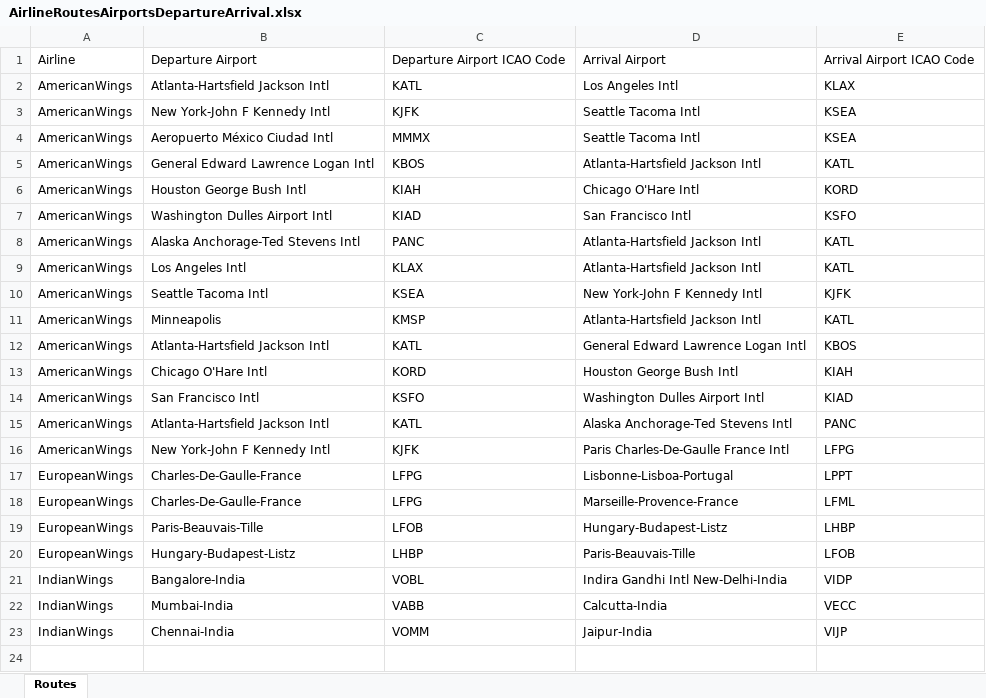
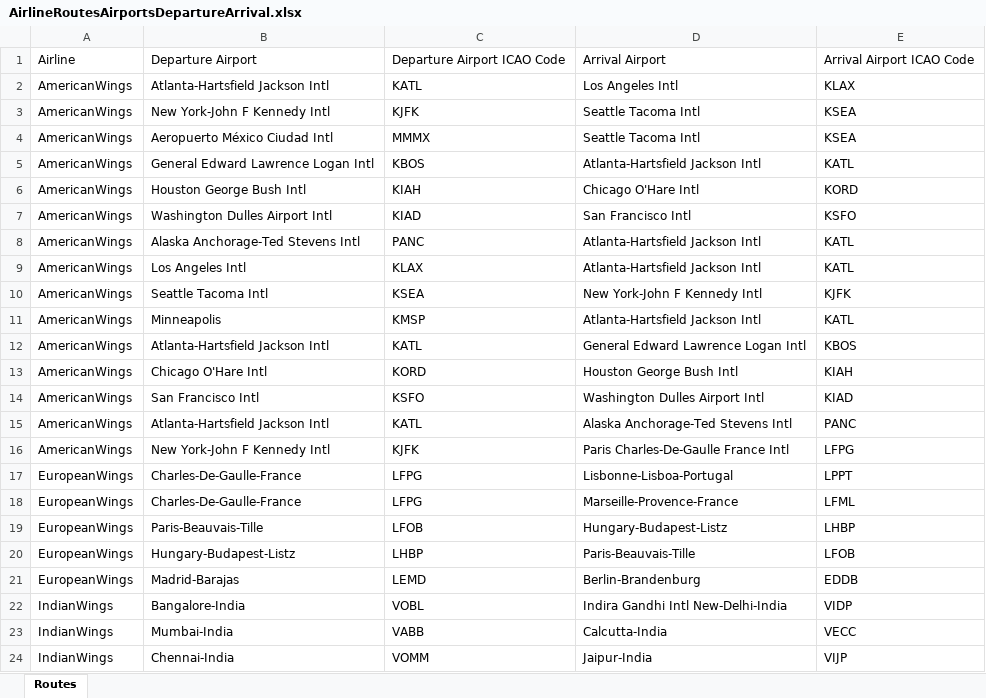
Before and after one commit to RobertPastor/flight-profile, an Excel workbook: airline/management/commands/AirlineRoutes/AirlineRoutesAirportsDepartureArrival.xlsx, sheet Routes, drawn as a sheet; values as stored, in another font and other column widths than the file's, no borders; the diff names each change by its address in the sheet, - before the commit and + after, or states it on an @@ line.

```diff
--- a/airline/management/commands/AirlineRoutes/AirlineRoutesAirportsDepartureArrival.xlsx (sheet Routes)
+++ b/airline/management/commands/AirlineRoutes/AirlineRoutesAirportsDepartureArrival.xlsx (sheet Routes)
+row 21: EuropeanWings | Madrid-Barajas | LEMD | Berlin-Brandenburg | EDDB
```
Also changed, not shown: airline/management/commands/AirlineRoutesWayPoints/AirlineRoute-KATL-KBOS.xlsx, airline/management/commands/AirlineRoutesWayPoints/WayPoints.xlsx, 22 other files.
